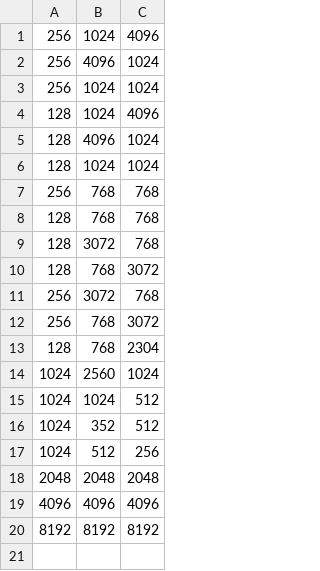
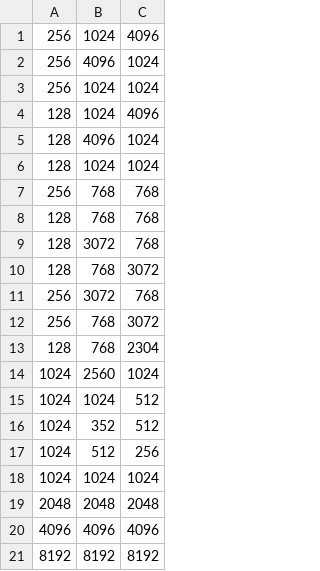
Before and after one commit to adityasz/matmul, a CSV file: data/shapes.csv, drawn as a sheet; the diff names each change by its address in the sheet, - before the commit and + after, or states it on an @@ line.

Commit message:
Add shape (1024x1024x1024)

```diff
--- a/data/shapes.csv
+++ b/data/shapes.csv
+row 18: 1024 | 1024 | 1024
```
